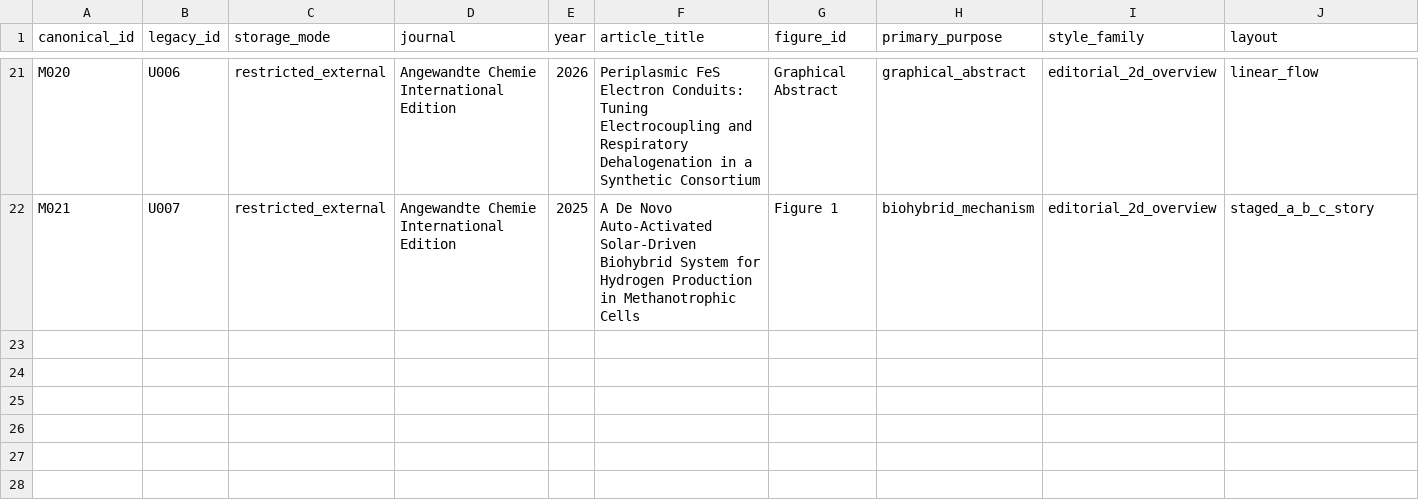
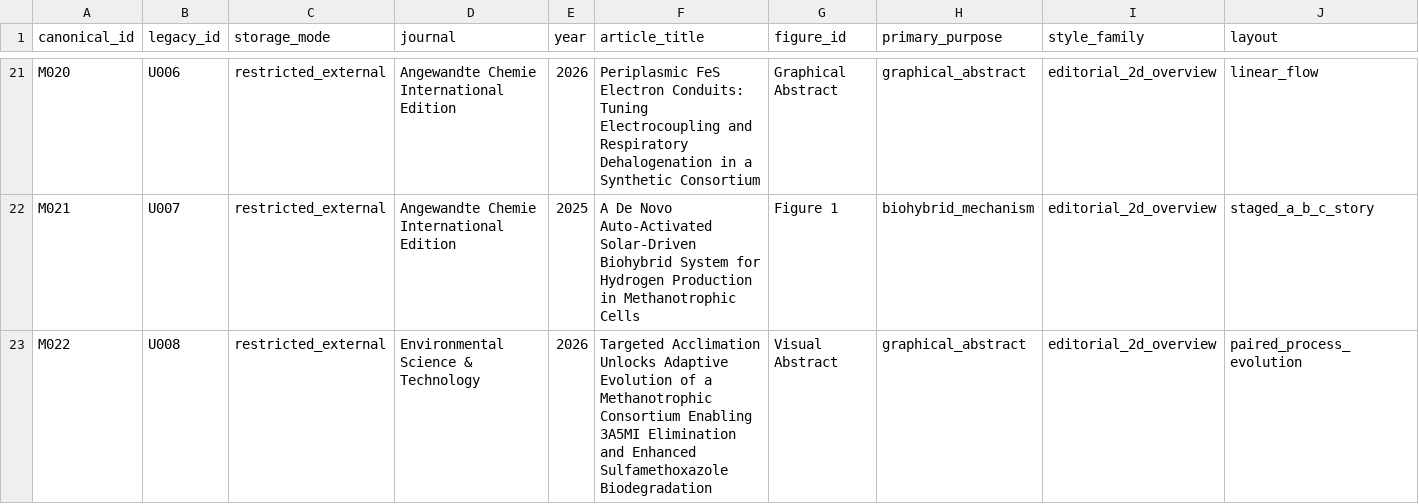
Before and after one commit to yichengzhao46-rgb/codex-workbench, a CSV file: projects/scientific-figure-style-corpus/manifests/main-reference-catalog.csv, drawn as a sheet; only a part is shown, gaps mark what is left out; rows hold the shown columns only; the diff names each change by its address in the sheet, - before the commit and + after, or states it on an @@ line.

Commit message:
Add M022 targeted acclimation visual abstract to main catalog

```diff
--- a/projects/scientific-figure-style-corpus/manifests/main-reference-catalog.csv
+++ b/projects/scientific-figure-style-corpus/manifests/main-reference-catalog.csv
+row 23: M022 | U008 | restricted_external | Environmental Science & Technology | 2026 | Targeted Acclimation Unlocks Adaptive Evolution of a Methanotrophic Consortium Enabling 3A5MI Elimination and Enhanced Sulfamethoxazole Biodegradation | Visual Abstract | graphical_abstract | editorial_2d_overview | paired_process_evolution
```
